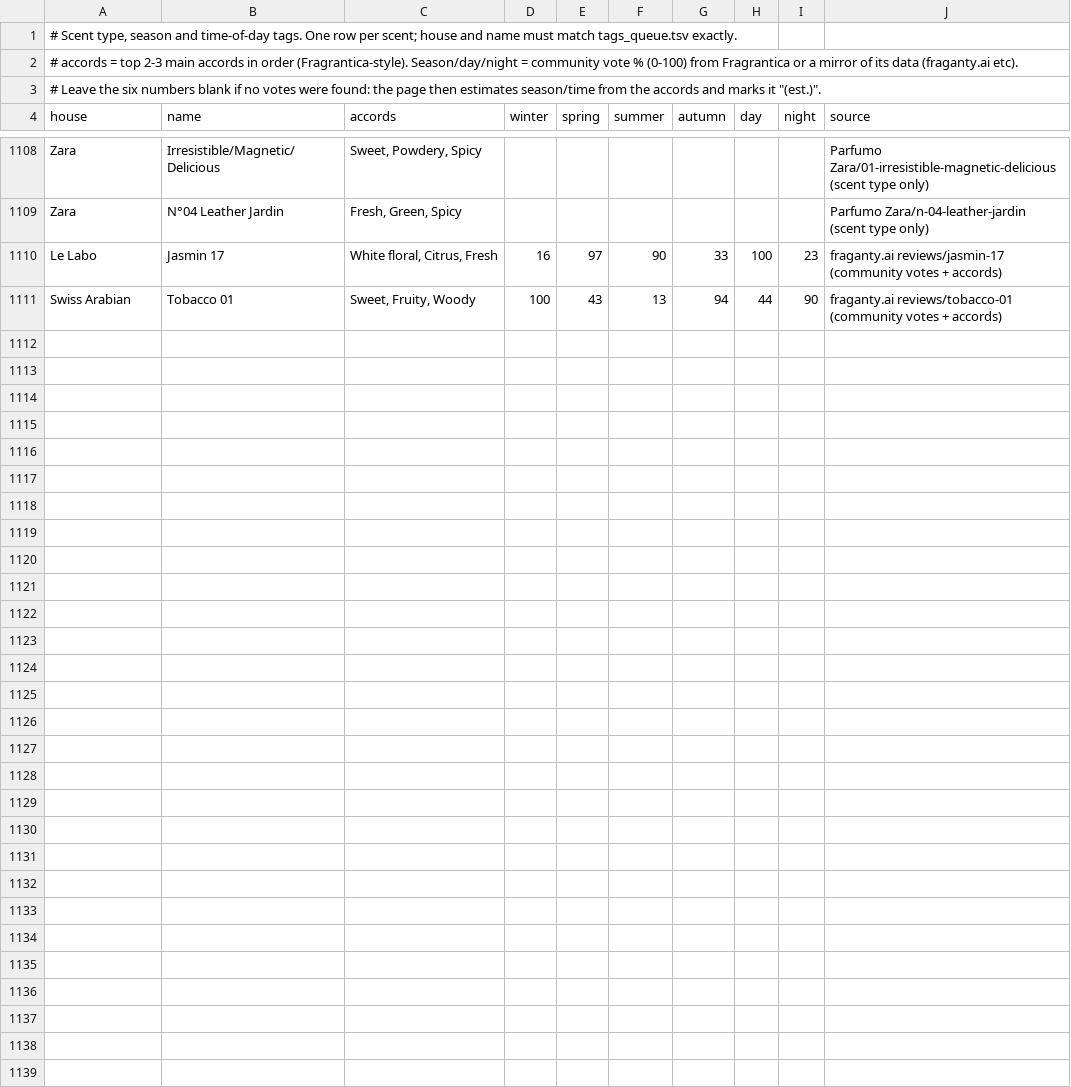
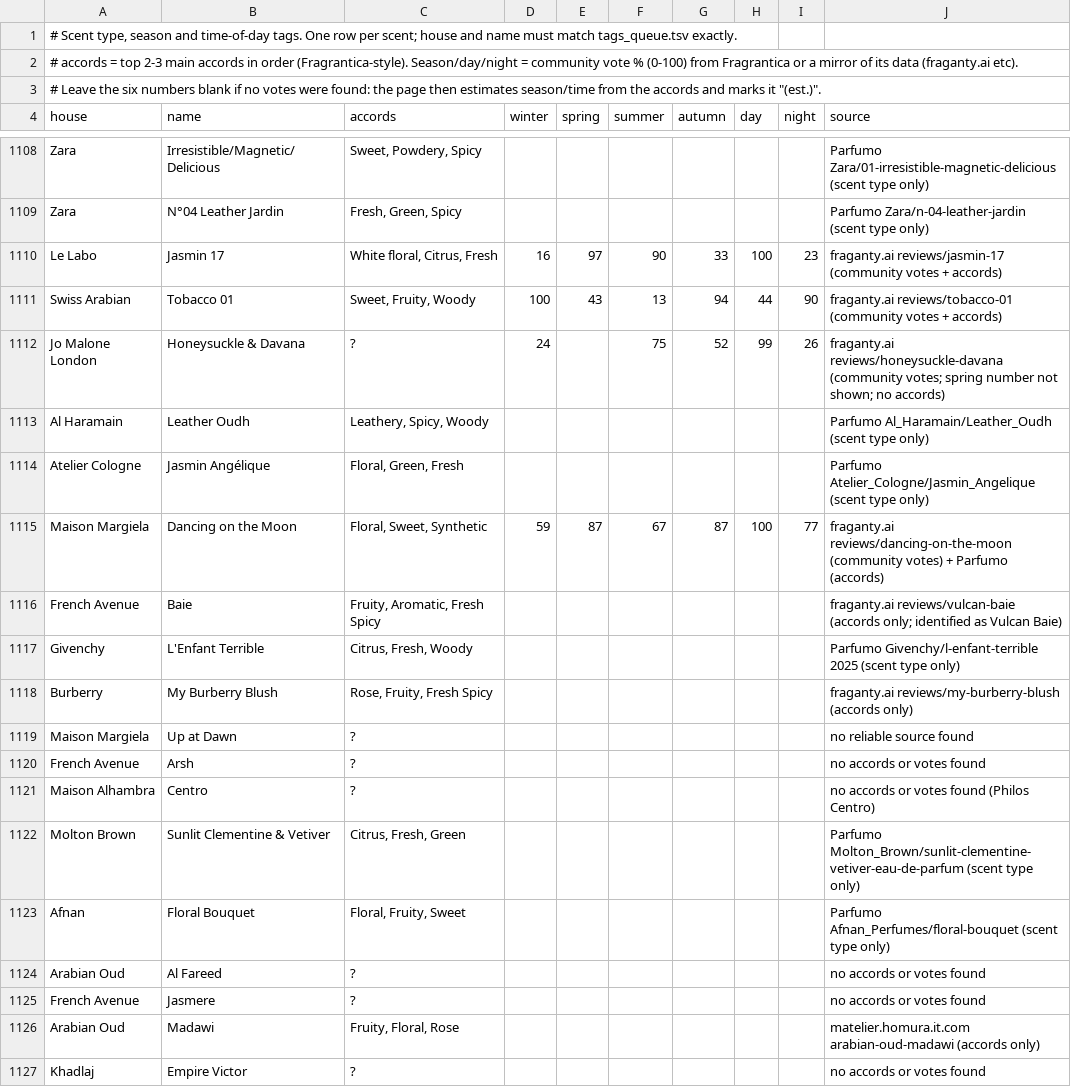
Before and after one commit to faraz-yarkhan/Fragrances, a TSV file: build/tags.tsv, drawn as a sheet; only a part is shown, gaps mark what is left out; the diff covers the shown part only.

```diff
--- a/build/tags.tsv
+++ b/build/tags.tsv
@@ -1111 +1111,17 @@ Le Labo	Jasmin 17	White floral, Citrus, Fresh	16	97	90	33	100	23	fraganty.ai rev
 Swiss Arabian	Tobacco 01	Sweet, Fruity, Woody	100	43	13	94	44	90	fraganty.ai reviews/tobacco-01 (community votes + accords)
+Jo Malone London	Honeysuckle & Davana	?	24		75	52	99	26	fraganty.ai reviews/honeysuckle-davana (community votes; spring number not shown; no accords)
+Al Haramain	Leather Oudh	Leathery, Spicy, Woody							Parfumo Al_Haramain/Leather_Oudh (scent type only)
+Atelier Cologne	Jasmin Angélique	Floral, Green, Fresh							Parfumo Atelier_Cologne/Jasmin_Angelique (scent type only)
+Maison Margiela	Dancing on the Moon	Floral, Sweet, Synthetic	59	87	67	87	100	77	fraganty.ai reviews/dancing-on-the-moon (community votes) + Parfumo (accords)
+French Avenue	Baie	Fruity, Aromatic, Fresh Spicy							fraganty.ai reviews/vulcan-baie (accords only; identified as Vulcan Baie)
+Givenchy	L'Enfant Terrible	Citrus, Fresh, Woody							Parfumo Givenchy/l-enfant-terrible 2025 (scent type only)
+Burberry	My Burberry Blush	Rose, Fruity, Fresh Spicy							fraganty.ai reviews/my-burberry-blush (accords only)
+Maison Margiela	Up at Dawn	?							no reliable source found
+French Avenue	Arsh	?							no accords or votes found
+Maison Alhambra	Centro	?							no accords or votes found (Philos Centro)
+Molton Brown	Sunlit Clementine & Vetiver	Citrus, Fresh, Green							Parfumo Molton_Brown/sunlit-clementine-vetiver-eau-de-parfum (scent type only)
+Afnan	Floral Bouquet	Floral, Fruity, Sweet							Parfumo Afnan_Perfumes/floral-bouquet (scent type only)
+Arabian Oud	Al Fareed	?							no accords or votes found
+French Avenue	Jasmere	?							no accords or votes found
+Arabian Oud	Madawi	Fruity, Floral, Rose							matelier.homura.it.com arabian-oud-madawi (accords only)
+Khadlaj	Empire Victor	?							no accords or votes found
```
Also changed, not shown: 14 added rows elsewhere in this file, 3 other files.
